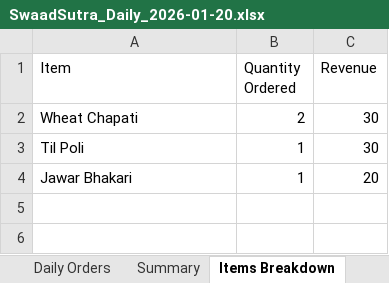
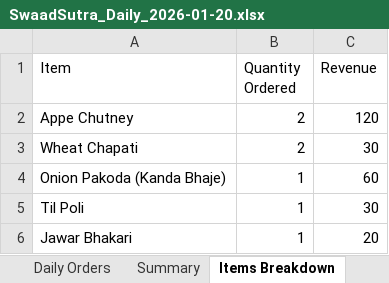
Before and after one commit to poojadwarkunde/swaad-sutra, an Excel workbook: reports/SwaadSutra_Daily_2026-01-20.xlsx, sheet Items Breakdown, drawn as a sheet; values as stored, in another font and other column widths than the file's, no borders; the diff names each change by its address in the sheet, - before the commit and + after, or states it on an @@ line.

```diff
--- a/reports/SwaadSutra_Daily_2026-01-20.xlsx (sheet Items Breakdown)
+++ b/reports/SwaadSutra_Daily_2026-01-20.xlsx (sheet Items Breakdown)
+row 2: Appe Chutney | 2 | 120
+row 4: Onion Pakoda (Kanda Bhaje) | 1 | 60
```
Also changed, not shown: sheet Daily Orders, sheet Summary.
